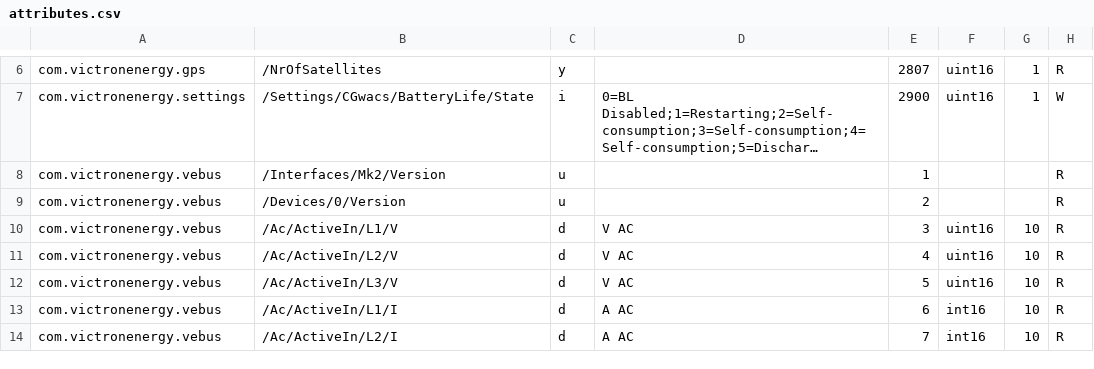
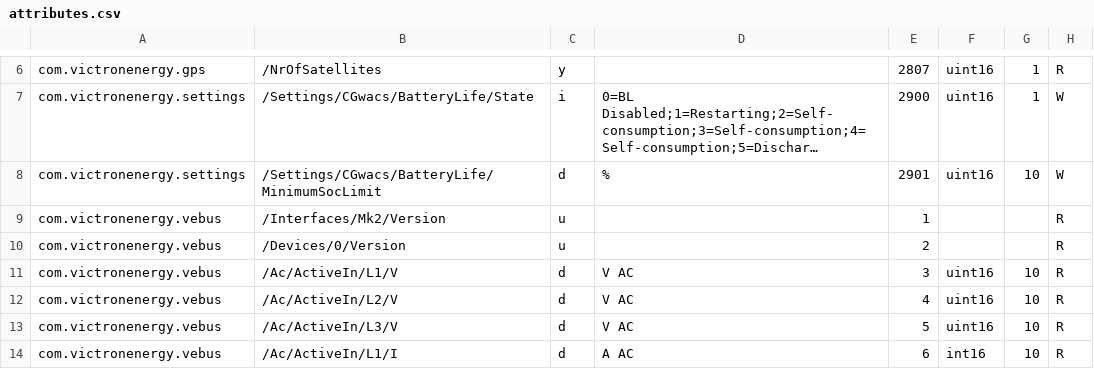
Before and after one commit to victronenergy/dbus_modbustcp, a CSV file: attributes.csv, drawn as a sheet; only a part is shown, gaps mark what is left out; the shorter side is filled out with more unchanged rows; long unchanged cells end in …; the diff names each change by its address in the sheet, - before the commit and + after, or states it on an @@ line.

Commit message:
Added ESS minimum SoC limit

```diff
--- a/attributes.csv
+++ b/attributes.csv
+row 8: com.victronenergy.settings | /Settings/CGwacs/BatteryLife/MinimumSocLimit | d | % | 2901 | uint16 | 10 | W
```
